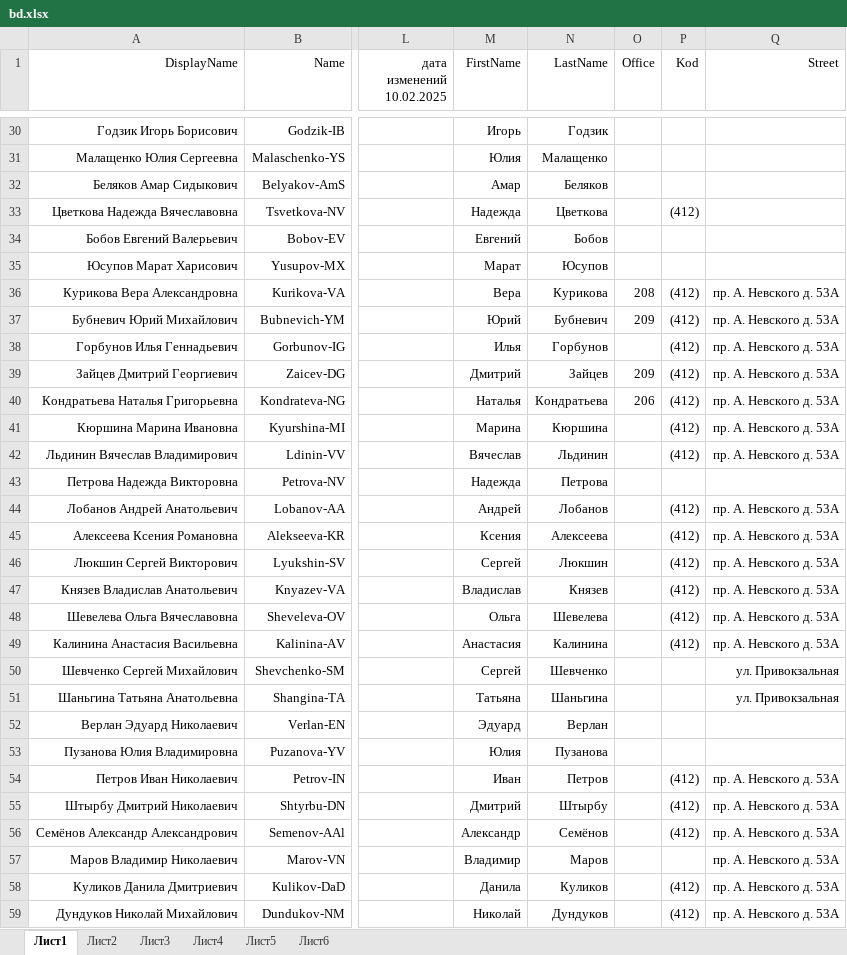
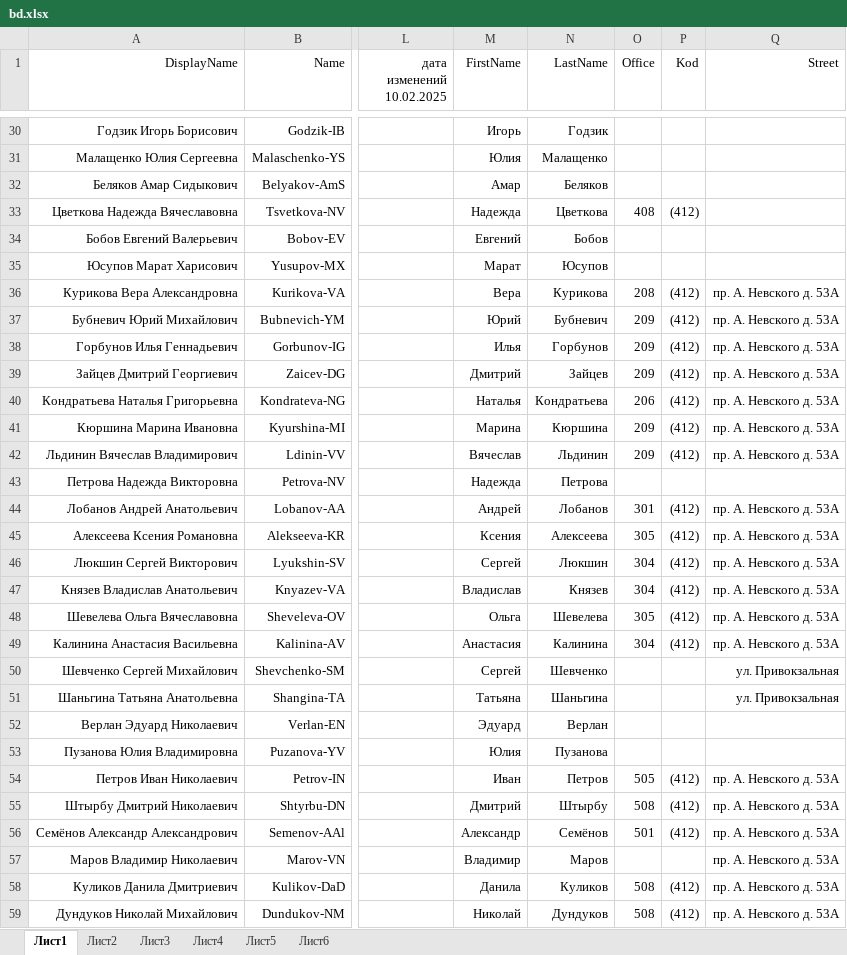
Before and after one commit to pfariseev/Sprkpmes, an Excel workbook: bd/bd.xlsx, sheet Лист1, drawn as a sheet; only a part is shown, gaps mark what is left out; values as stored, in another font and other column widths than the file's, no borders; the diff covers the shown part only; the diff names each change by its address in the sheet, - before the commit and + after, or states it on an @@ line.

Commit message:
2025-02-21

```diff
--- a/bd/bd.xlsx (sheet Лист1)
+++ b/bd/bd.xlsx (sheet Лист1)
-O33 (Office): (empty)
+O33 (Office): 408
-O38 (Office): (empty)
+O38 (Office): 209
-O41:O42 (Office): (empty)
+O41:O42 (Office): 209
-O44 (Office): (empty)
+O44 (Office): 301
-O45 (Office): (empty)
+O45 (Office): 305
-O46:O47 (Office): (empty)
+O46:O47 (Office): 304
-O48 (Office): (empty)
+O48 (Office): 305
-O49 (Office): (empty)
+O49 (Office): 304
-O54 (Office): (empty)
+O54 (Office): 505
-O55 (Office): (empty)
+O55 (Office): 508
-O56 (Office): (empty)
+O56 (Office): 501
-O58:O59 (Office): (empty)
+O58:O59 (Office): 508
```
Also changed, not shown: 55 edited cells elsewhere in this sheet.
